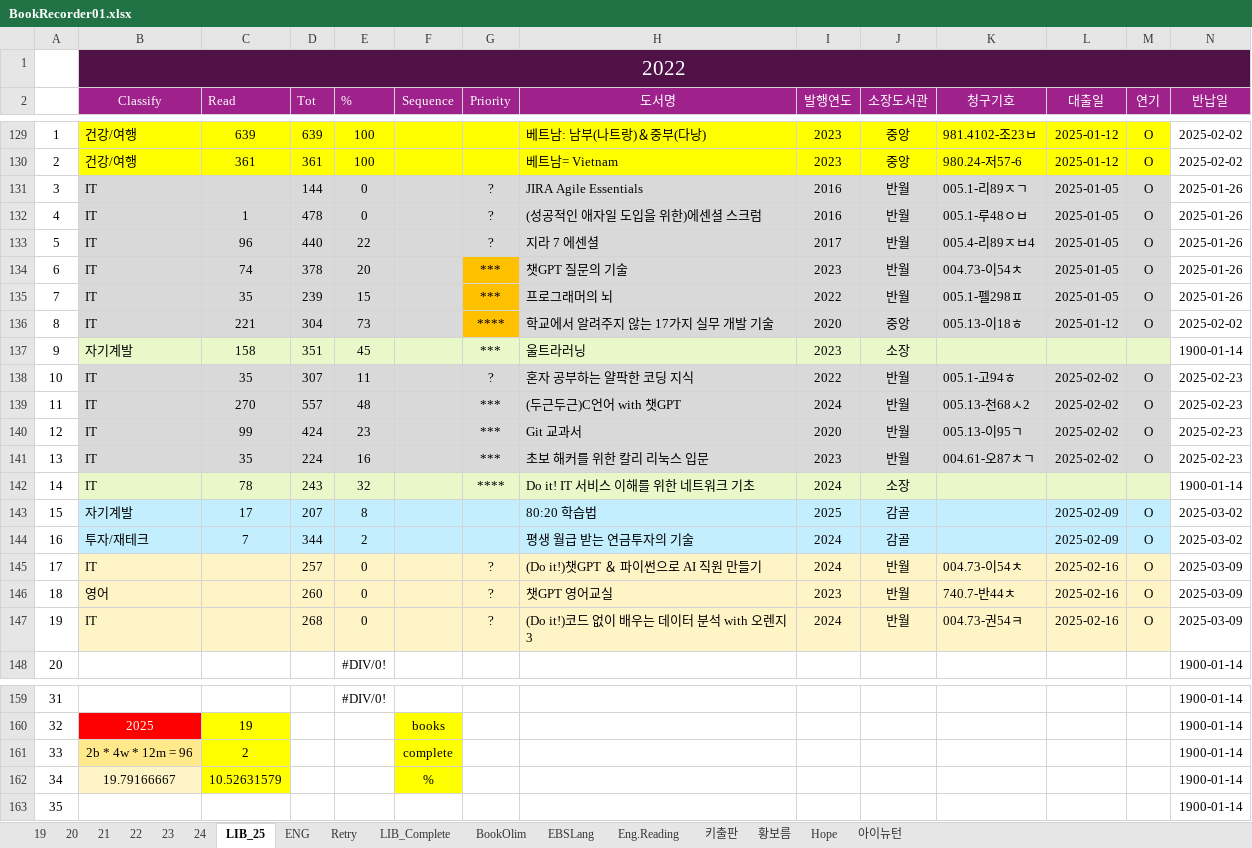
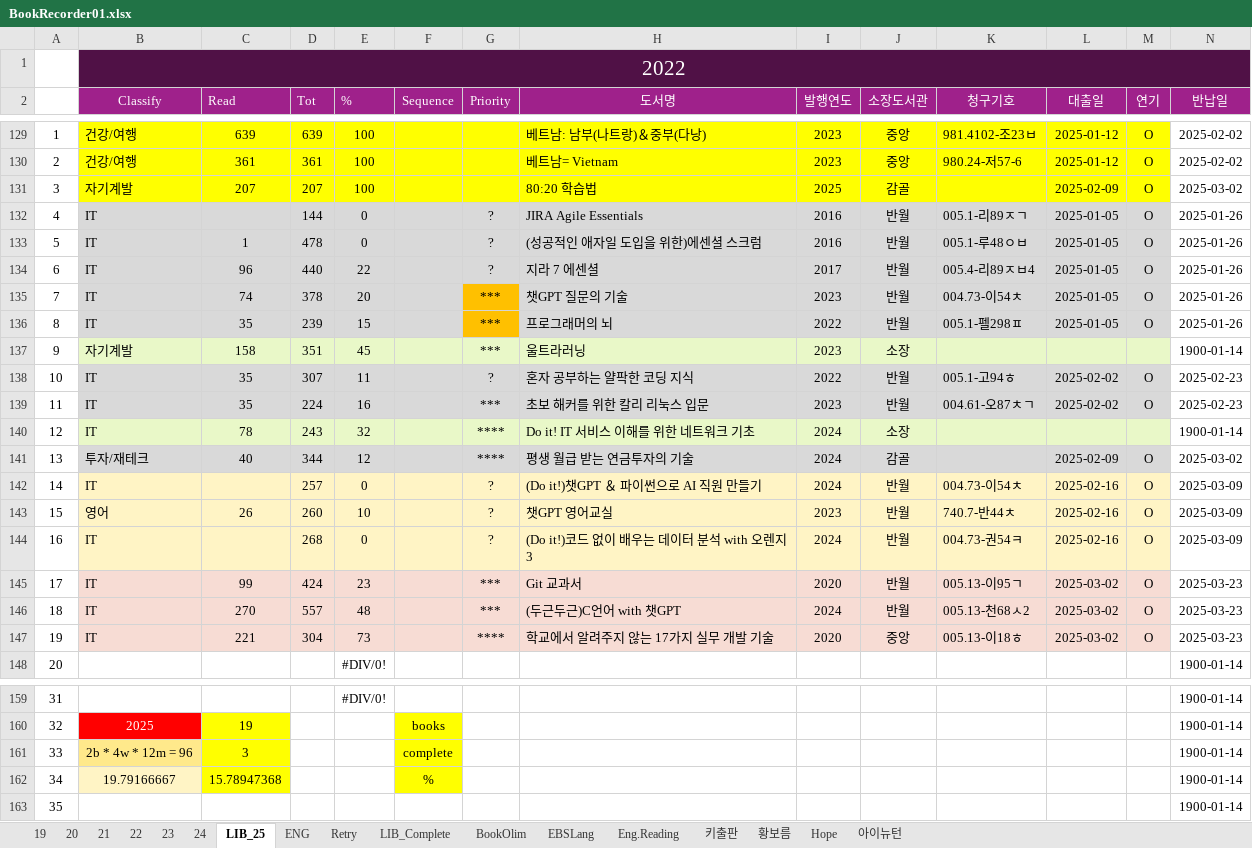
Before and after one commit to SangguKang/doc, an Excel workbook: Book/BookRecorder01.xlsx, sheet LIB_25, drawn as a sheet; only a part is shown, gaps mark what is left out; values as stored, in another font and other column widths than the file's, no borders; removed rows and columns are numbered as before the commit, all else as after; rows hold the shown columns only; the diff names each change by its address in the sheet, - before the commit and + after, or states it on an @@ line.

Commit message:
update

```diff
--- a/Book/BookRecorder01.xlsx (sheet LIB_25)
+++ b/Book/BookRecorder01.xlsx (sheet LIB_25)
+row 131: 3 | 자기계발 | 207 | 207 | 100 |  |  | 80:20 학습법 | 2025 | 감골 |  | 2025-02-09 | O | 2025-03-02
@@ column A renumbered between rows 132 and 144 @@
-row 136: 8 | IT | 221 | 304 | 73 |  | **** | 학교에서 알려주지 않는 17가지 실무 개발 기술 | 2020 | 중앙 | 005.13-이18ㅎ | 2025-01-12 | O | 2025-02-02
-row 139: 11 | IT | 270 | 557 | 48 |  | *** | (두근두근)C언어 with 챗GPT | 2024 | 반월 | 005.13-천68ㅅ2 | 2025-02-02 | O | 2025-02-23
-row 140: 12 | IT | 99 | 424 | 23 |  | *** | Git 교과서 | 2020 | 반월 | 005.13-이95ㄱ | 2025-02-02 | O | 2025-02-23
-row 143: 15 | 자기계발 | 17 | 207 | 8 |  |  | 80:20 학습법 | 2025 | 감골 |  | 2025-02-09 | O | 2025-03-02
-B141:M141 fill: #C2EEFD
+B141:M141 fill: #D9D9D9
-C141 (Read): 7
+C141 (Read): 40
-E141 (%): 2
+E141 (%): 12
-G141 (Priority): (empty)
+G141 (Priority): ****
-C143 (Read): (empty)
+C143 (Read): 26
-E143 (%): 0
+E143 (%): 10
+row 145: 17 | IT | 99 | 424 | 23 |  | *** | Git 교과서 | 2020 | 반월 | 005.13-이95ㄱ | 2025-03-02 | O | 2025-03-23
+row 146: 18 | IT | 270 | 557 | 48 |  | *** | (두근두근)C언어 with 챗GPT | 2024 | 반월 | 005.13-천68ㅅ2 | 2025-03-02 | O | 2025-03-23
+row 147: 19 | IT | 221 | 304 | 73 |  | **** | 학교에서 알려주지 않는 17가지 실무 개발 기술 | 2020 | 중앙 | 005.13-이18ㅎ | 2025-03-02 | O | 2025-03-23
-C161 (Read): 2
+C161 (Read): 3
-C162 (Read): 10.52631579
+C162 (Read): 15.78947368
```
Also changed, not shown: formulas that keep their value.
